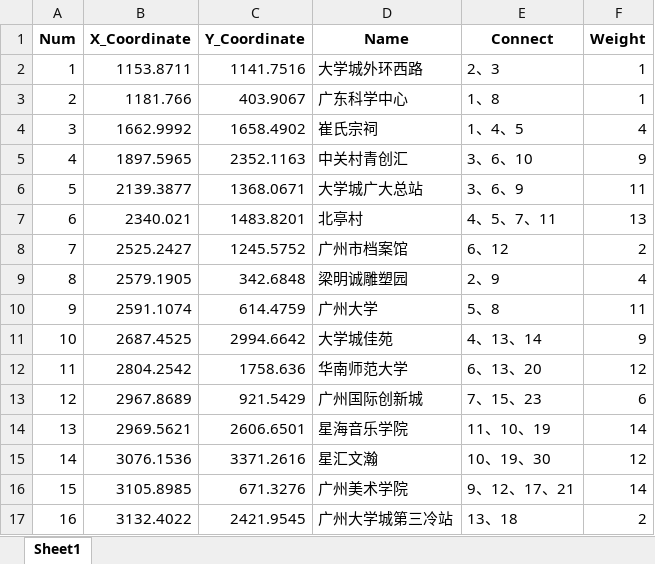
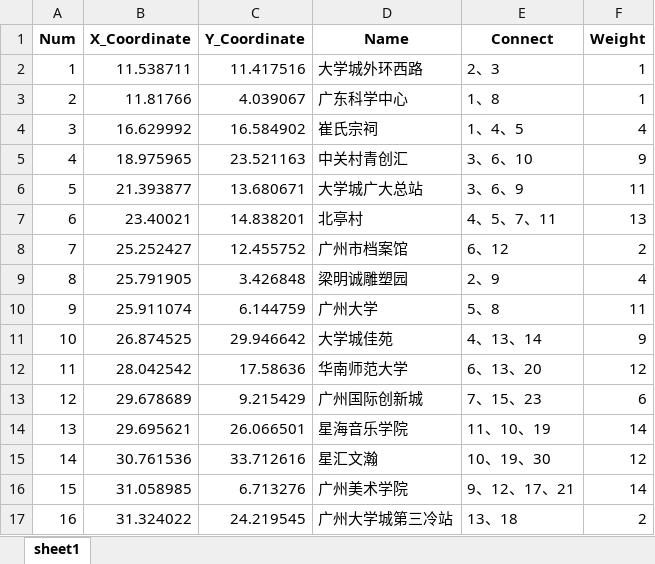
Before and after one commit to Mark-Zhangbinghan/QG_DRIVER_EXAM, an Excel workbook: Vertices_Weight_create/node_data.xlsx, sheet sheet1, drawn as a sheet; only a part is shown; values as stored, in another font and other column widths than the file's, no borders; the diff covers the shown part only; the diff names each change by its address in the sheet, - before the commit and + after, or states it on an @@ line.

```diff
--- a/Vertices_Weight_create/node_data.xlsx (sheet sheet1)
+++ b/Vertices_Weight_create/node_data.xlsx (sheet sheet1)
-sheet tab: Sheet1
+sheet tab: sheet1
-B2 (X_Coordinate): 1153.8711
+B2 (X_Coordinate): 11.538711
-C2 (Y_Coordinate): 1141.7516
+C2 (Y_Coordinate): 11.417516
-B3 (X_Coordinate): 1181.766
+B3 (X_Coordinate): 11.81766
-C3 (Y_Coordinate): 403.9067
+C3 (Y_Coordinate): 4.039067
-B4 (X_Coordinate): 1662.9992
+B4 (X_Coordinate): 16.629992
-C4 (Y_Coordinate): 1658.4902
+C4 (Y_Coordinate): 16.584902
-B5 (X_Coordinate): 1897.5965
+B5 (X_Coordinate): 18.975965
-C5 (Y_Coordinate): 2352.1163
+C5 (Y_Coordinate): 23.521163
-B6 (X_Coordinate): 2139.3877
+B6 (X_Coordinate): 21.393877
-C6 (Y_Coordinate): 1368.0671
+C6 (Y_Coordinate): 13.680671
-B7 (X_Coordinate): 2340.021
+B7 (X_Coordinate): 23.40021
-C7 (Y_Coordinate): 1483.8201
+C7 (Y_Coordinate): 14.838201
-B8 (X_Coordinate): 2525.2427
+B8 (X_Coordinate): 25.252427
-C8 (Y_Coordinate): 1245.5752
+C8 (Y_Coordinate): 12.455752
-B9 (X_Coordinate): 2579.1905
+B9 (X_Coordinate): 25.791905
-C9 (Y_Coordinate): 342.6848
+C9 (Y_Coordinate): 3.426848
-B10 (X_Coordinate): 2591.1074
+B10 (X_Coordinate): 25.911074
-C10 (Y_Coordinate): 614.4759
+C10 (Y_Coordinate): 6.144759
-B11 (X_Coordinate): 2687.4525
+B11 (X_Coordinate): 26.874525
-C11 (Y_Coordinate): 2994.6642
+C11 (Y_Coordinate): 29.946642
-B12 (X_Coordinate): 2804.2542
+B12 (X_Coordinate): 28.042542
-C12 (Y_Coordinate): 1758.636
+C12 (Y_Coordinate): 17.58636
-B13 (X_Coordinate): 2967.8689
+B13 (X_Coordinate): 29.678689
-C13 (Y_Coordinate): 921.5429
+C13 (Y_Coordinate): 9.215429
-B14 (X_Coordinate): 2969.5621
+B14 (X_Coordinate): 29.695621
-C14 (Y_Coordinate): 2606.6501
+C14 (Y_Coordinate): 26.066501
-B15 (X_Coordinate): 3076.1536
+B15 (X_Coordinate): 30.761536
-C15 (Y_Coordinate): 3371.2616
+C15 (Y_Coordinate): 33.712616
-B16 (X_Coordinate): 3105.8985
+B16 (X_Coordinate): 31.058985
-C16 (Y_Coordinate): 671.3276
+C16 (Y_Coordinate): 6.713276
-B17 (X_Coordinate): 3132.4022
+B17 (X_Coordinate): 31.324022
-C17 (Y_Coordinate): 2421.9545
+C17 (Y_Coordinate): 24.219545
```
Also changed, not shown: 44 edited cells elsewhere in this sheet, 2 other files.
